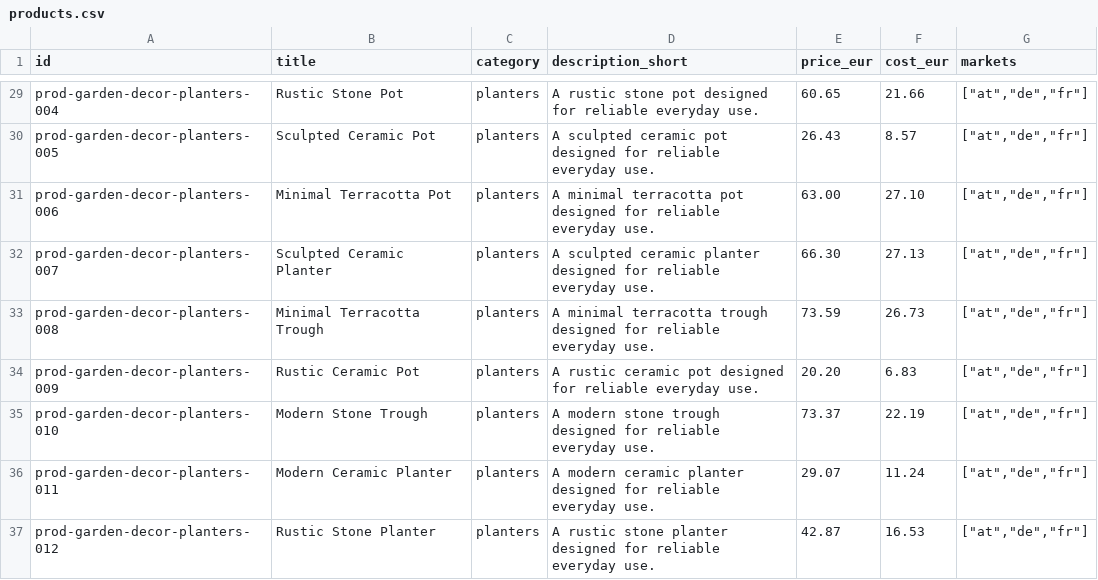
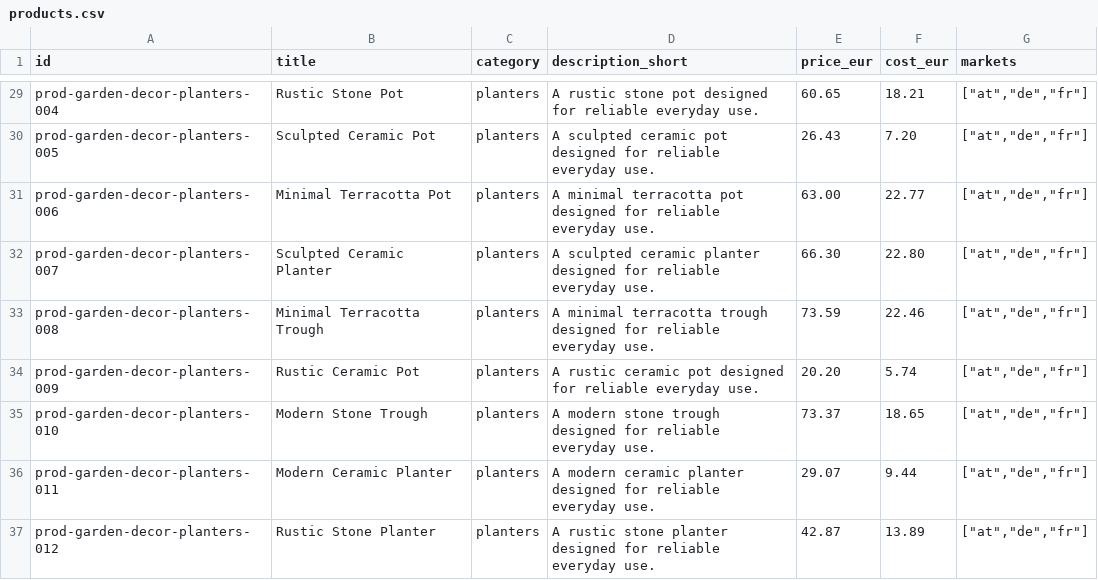
Before and after one commit to markoxtomic/ecomgen, a CSV file: examples/sample_output/products.csv, drawn as a sheet; only a part is shown, gaps mark what is left out; the diff covers the shown part only; the diff names each change by its address in the sheet, - before the commit and + after, or states it on an @@ line.

```diff
--- a/examples/sample_output/products.csv
+++ b/examples/sample_output/products.csv
-F29 (cost_eur): 21.66
+F29 (cost_eur): 18.21
-F30 (cost_eur): 8.57
+F30 (cost_eur): 7.20
-F31 (cost_eur): 27.10
+F31 (cost_eur): 22.77
-F32 (cost_eur): 27.13
+F32 (cost_eur): 22.80
-F33 (cost_eur): 26.73
+F33 (cost_eur): 22.46
-F34 (cost_eur): 6.83
+F34 (cost_eur): 5.74
-F35 (cost_eur): 22.19
+F35 (cost_eur): 18.65
-F36 (cost_eur): 11.24
+F36 (cost_eur): 9.44
-F37 (cost_eur): 16.53
+F37 (cost_eur): 13.89
```
Also changed, not shown: 27 edited cells elsewhere in this file, examples/sample_output/customers.csv, examples/sample_output/order_items.csv, 14 other files.
